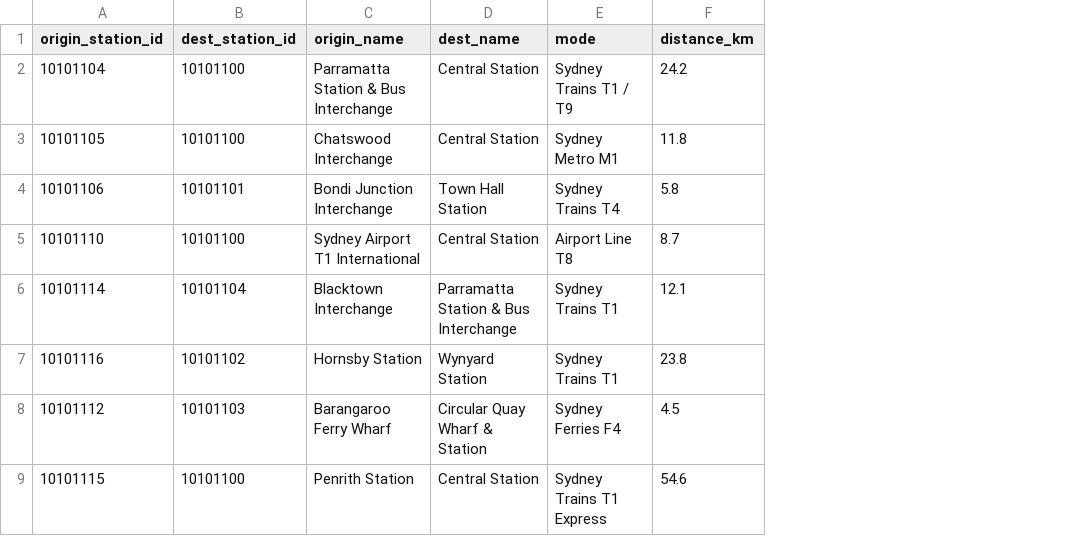
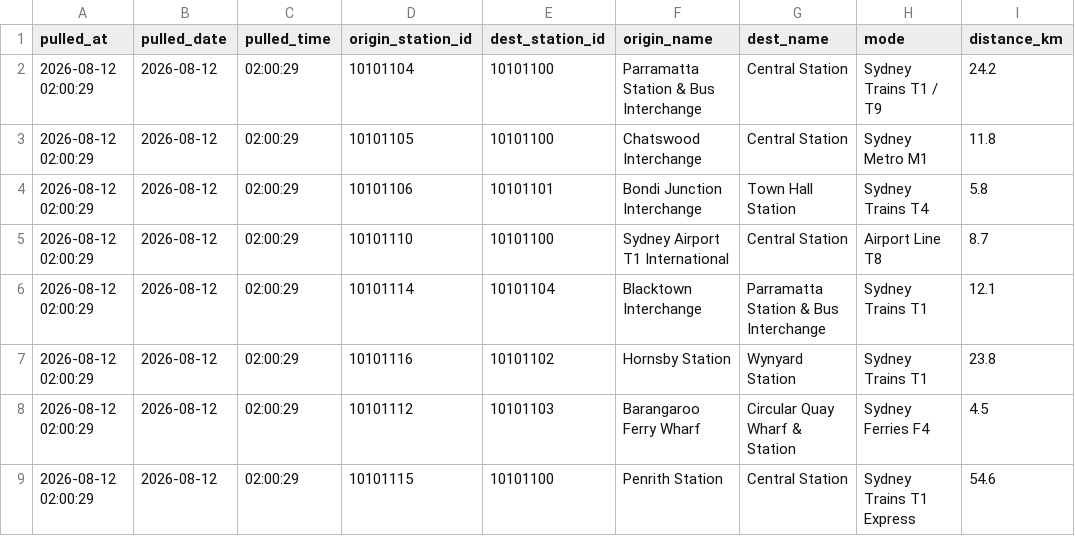
Before and after one commit to vikram071/Sydney_foottraffic, a CSV file: data/latest_commute_routes.csv, drawn as a sheet; only a part is shown; the diff names each change by its address in the sheet, - before the commit and + after, or states it on an @@ line.

```diff
--- a/data/latest_commute_routes.csv
+++ b/data/latest_commute_routes.csv
+column A (pulled_at), rows 2-9: all 2026-08-12 02:00:29
+column B (pulled_date), rows 2-9: all 2026-08-12
+column C (pulled_time), rows 2-9: all 02:00:29
```
Also changed, not shown: data/latest_service_alerts.csv, data/latest_stations.csv, 4 other files.
